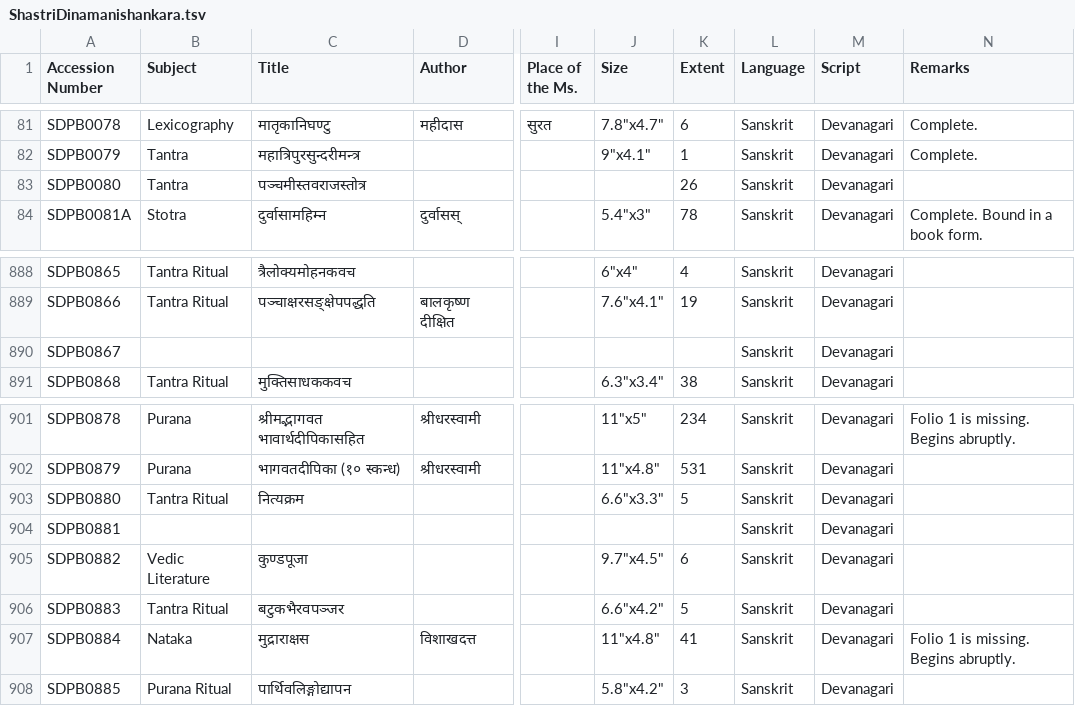
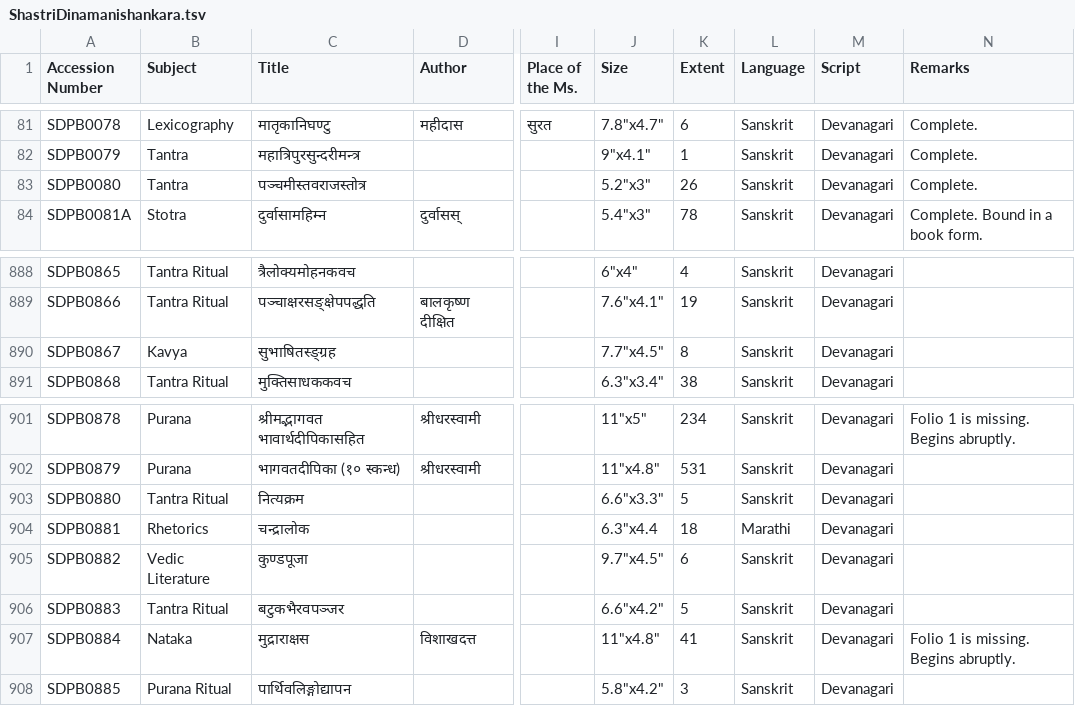
Before and after one commit to drdhaval2785/ChunilalGandhiVidyabhavan, a TSV file: ShastriDinamanishankara.tsv, drawn as a sheet; only a part is shown, gaps mark what is left out; the diff covers the shown part only; the diff names each change by its address in the sheet, - before the commit and + after, or states it on an @@ line.

```diff
--- a/ShastriDinamanishankara.tsv
+++ b/ShastriDinamanishankara.tsv
-J83 (Size): (empty)
+J83 (Size): 5.2"x3"
-N83 (Remarks): (empty)
+N83 (Remarks): Complete.
-B890 (Subject): (empty)
+B890 (Subject): Kavya
-C890 (Title): (empty)
+C890 (Title): सुभाषितस्ङ्ग्रह
-J890 (Size): (empty)
+J890 (Size): 7.7"x4.5"
-K890 (Extent): (empty)
+K890 (Extent): 8
-B904 (Subject): (empty)
+B904 (Subject): Rhetorics
-C904 (Title): (empty)
+C904 (Title): चन्द्रालोक
-J904 (Size): (empty)
+J904 (Size): 6.3"x4.4
-K904 (Extent): (empty)
+K904 (Extent): 18
-L904 (Language): Sanskrit
+L904 (Language): Marathi
```
Also changed, not shown: 33 edited cells elsewhere in this file, derivedFiles/SDPBv001.tsv, 1 other file.
